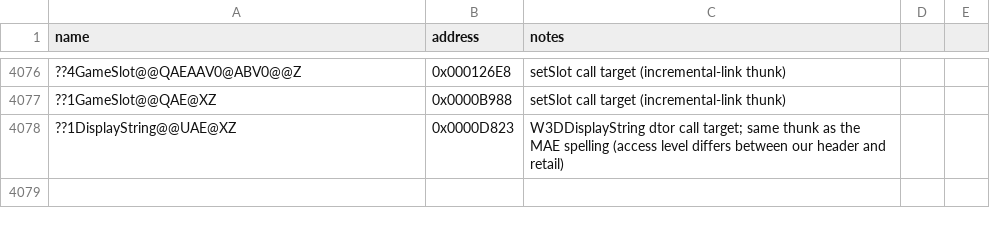
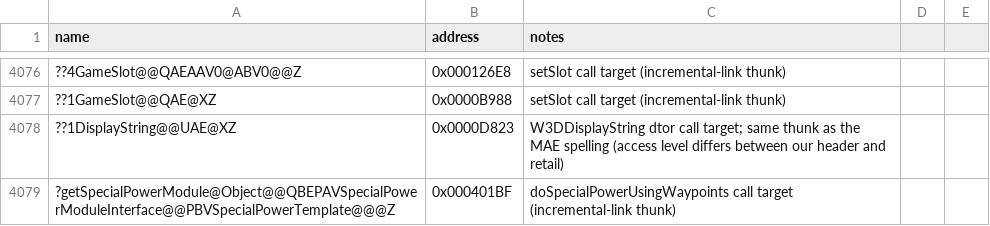
Before and after one commit to Doble-K/Open-BFME-1, a CSV file: reverse/symbols.csv, drawn as a sheet; only a part is shown, gaps mark what is left out; the diff names each change by its address in the sheet, - before the commit and + after, or states it on an @@ line.

```diff
--- a/reverse/symbols.csv
+++ b/reverse/symbols.csv
+row 4079: ?getSpecialPowerModule@Object@@QBEPAVSpecialPowerModuleInterface@@PBVSpecialPowerTemplate@@@Z | 0x000401BF | doSpecialPowerUsingWaypoints call target (incremental-link thunk)
```
Also changed, not shown: 6 other files.
